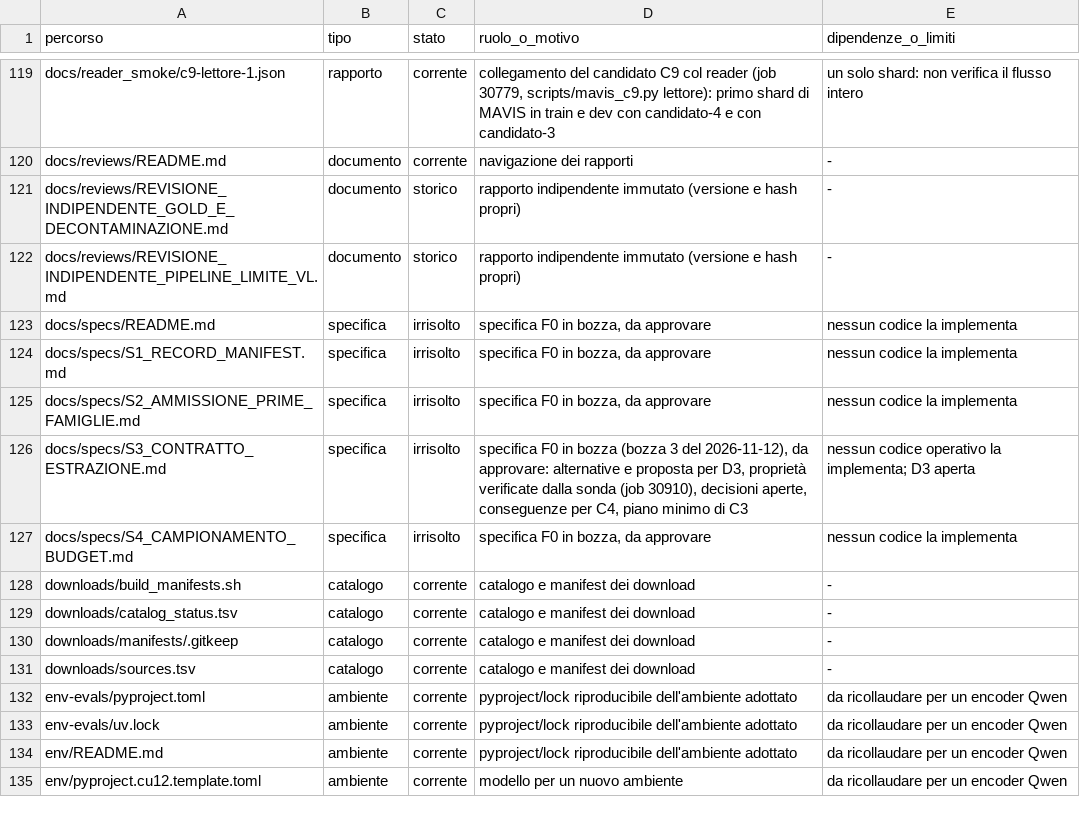
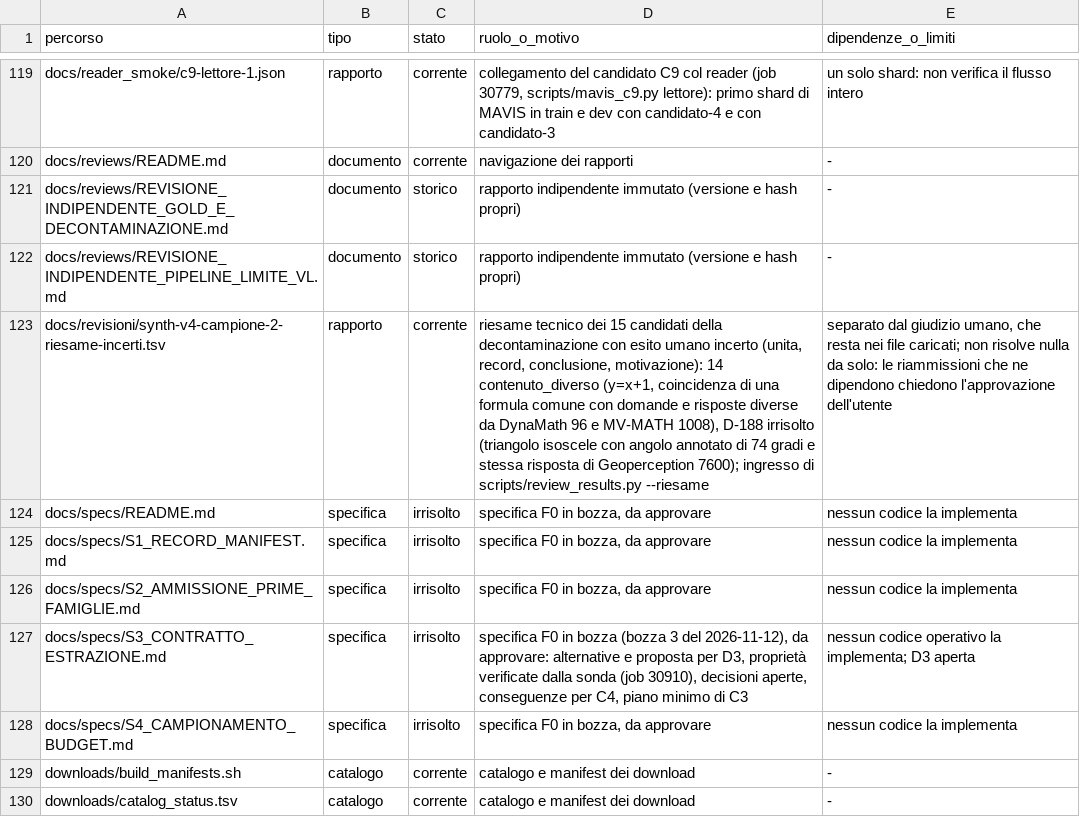
Before and after one commit to akira-n-28/vision_limite, a TSV file: docs/REPOSITORY_INDEX.tsv, drawn as a sheet; only a part is shown, gaps mark what is left out; the shorter side is filled out with more unchanged rows; the diff names each change by its address in the sheet, - before the commit and + after, or states it on an @@ line.

```diff
--- a/docs/REPOSITORY_INDEX.tsv
+++ b/docs/REPOSITORY_INDEX.tsv
+row 123: docs/revisioni/synth-v4-campione-2-riesame-incerti.tsv | rapporto | corrente | riesame tecnico dei 15 candidati della decontaminazione con esito umano incerto (unita, record, conclusione, motivazione): 14 contenuto_diverso (y=x+1, coincidenza di una formula comune con domande e risposte diverse da DynaMath 96 e MV-MATH 1008), D-188 irrisolto (triangolo isoscele con angolo annotato di 74 gradi e stessa risposta di Geoperception 7600); ingresso di scripts/review_results.py --riesame | separato dal giudizio umano, che resta nei file caricati; non risolve nulla da solo: le riammissioni che ne dipendono chiedono l'approvazione dell'utente
```
Also changed, not shown: 1 other file.
